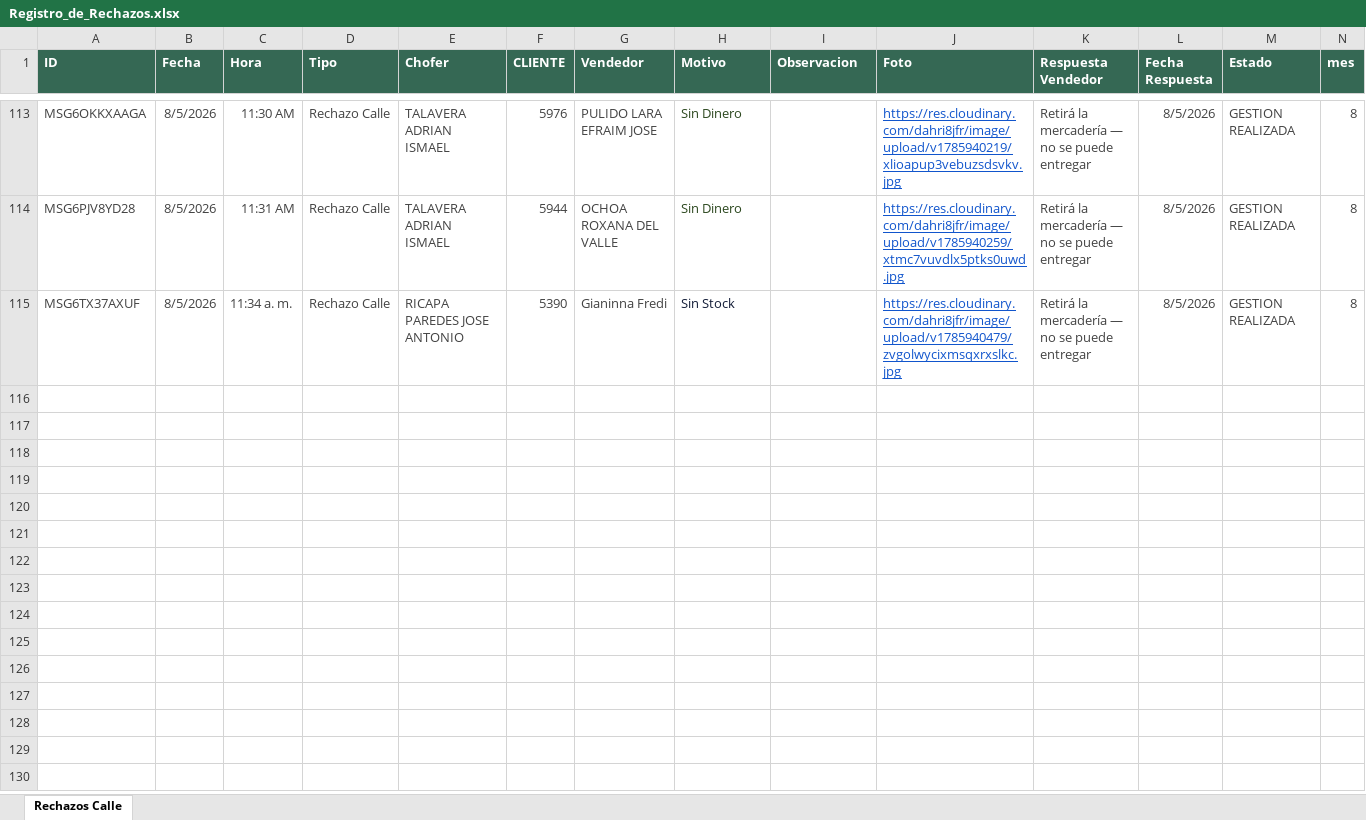
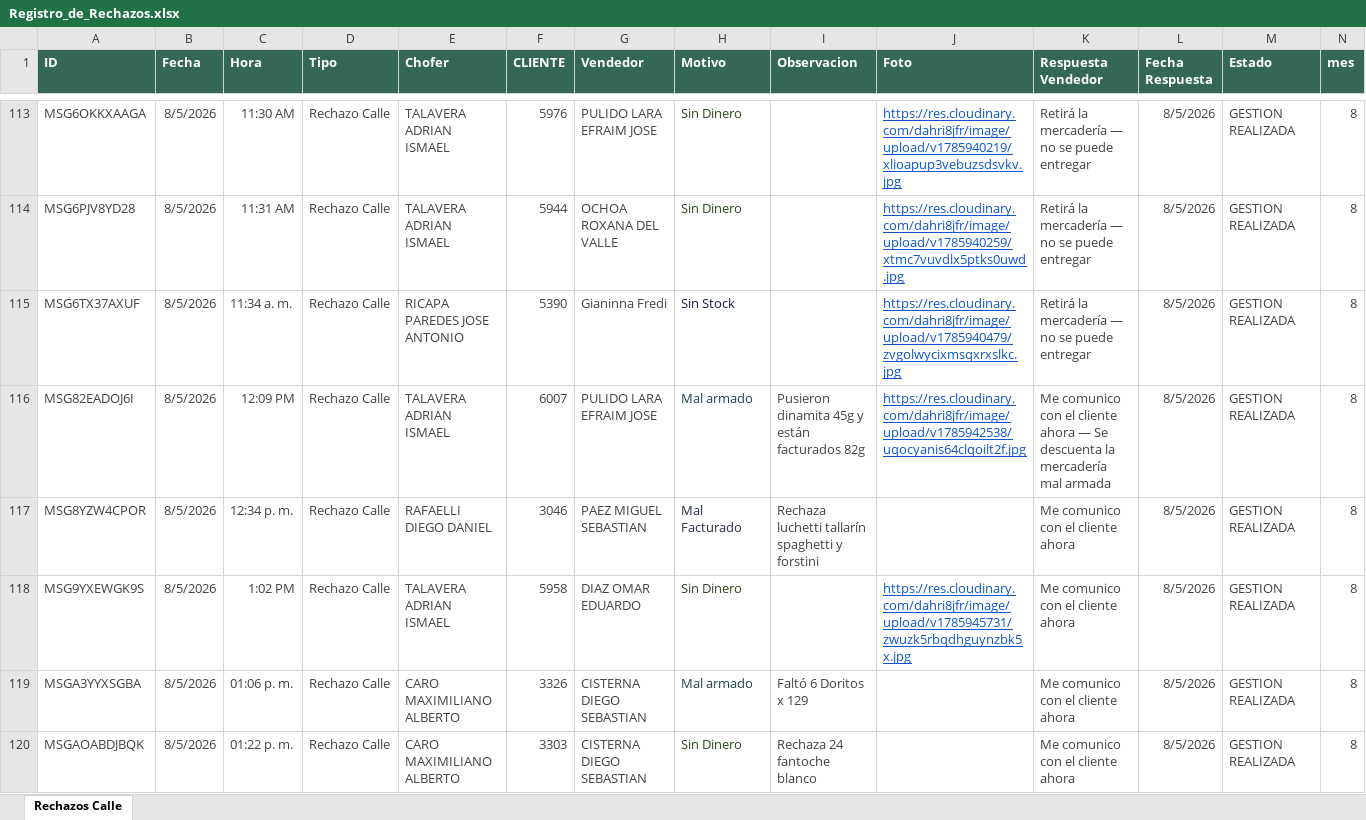
Before and after one commit to Nodus-app/sistema-operativo-nodus, an Excel workbook: data/Registro_de_Rechazos.xlsx, sheet Rechazos Calle, drawn as a sheet; only a part is shown, gaps mark what is left out; values as stored, in another font and other column widths than the file's, no borders; table styles not drawn; the diff covers the shown part only; the diff names each change by its address in the sheet, - before the commit and + after, or states it on an @@ line.

Commit message:
Actualizar Registro_de_Rechazos.xlsx

```diff
--- a/data/Registro_de_Rechazos.xlsx (sheet Rechazos Calle)
+++ b/data/Registro_de_Rechazos.xlsx (sheet Rechazos Calle)
+row 116: MSG82EADOJ6I | 8/5/2026 | 12:09 PM | Rechazo Calle | TALAVERA ADRIAN ISMAEL | 6007 | PULIDO LARA EFRAIM JOSE | Mal armado | Pusieron dinamita 45g y están facturados 82g | https://res.cloudinary.com/dahri8jfr/image/upload/v1785942538/uqocyanis64clqoilt2f.jpg | Me comunico con el cliente ahora — Se descuenta la mercadería mal armada | 8/5/2026 | GESTION REALIZADA | 8
+row 117: MSG8YZW4CPOR | 8/5/2026 | 12:34 p. m. | Rechazo Calle | RAFAELLI DIEGO DANIEL | 3046 | PAEZ MIGUEL SEBASTIAN | Mal Facturado | Rechaza luchetti tallarín spaghetti y forstini |  | Me comunico con el cliente ahora | 8/5/2026 | GESTION REALIZADA | 8
+row 118: MSG9YXEWGK9S | 8/5/2026 | 1:02 PM | Rechazo Calle | TALAVERA ADRIAN ISMAEL | 5958 | DIAZ OMAR EDUARDO | Sin Dinero |  | https://res.cloudinary.com/dahri8jfr/image/upload/v1785945731/zwuzk5rbqdhguynzbk5x.jpg | Me comunico con el cliente ahora | 8/5/2026 | GESTION REALIZADA | 8
+row 119: MSGA3YYXSGBA | 8/5/2026 | 01:06 p. m. | Rechazo Calle | CARO MAXIMILIANO ALBERTO | 3326 | CISTERNA DIEGO SEBASTIAN | Mal armado | Faltó 6 Doritos x 129 |  | Me comunico con el cliente ahora | 8/5/2026 | GESTION REALIZADA | 8
+row 120: MSGAOABDJBQK | 8/5/2026 | 01:22 p. m. | Rechazo Calle | CARO MAXIMILIANO ALBERTO | 3303 | CISTERNA DIEGO SEBASTIAN | Sin Dinero | Rechaza 24 fantoche blanco |  | Me comunico con el cliente ahora | 8/5/2026 | GESTION REALIZADA | 8
```
Also changed, not shown: 35 added rows elsewhere in this sheet.
